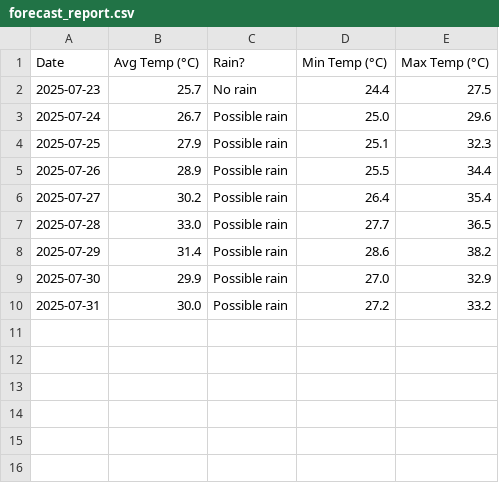
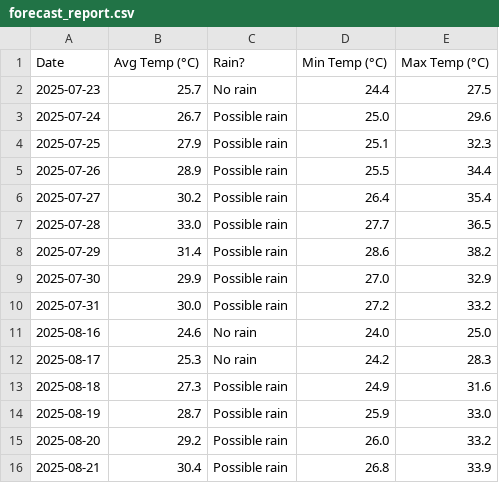
Before and after one commit to HowardPeter/weather-forecast-bash, a CSV file: forecast_report.csv, drawn as a sheet; the diff names each change by its address in the sheet, - before the commit and + after, or states it on an @@ line.

```diff
--- a/forecast_report.csv
+++ b/forecast_report.csv
+row 11: 2025-08-16 | 24.6 | No rain | 24.0 | 25.0
+row 12: 2025-08-17 | 25.3 | No rain | 24.2 | 28.3
+row 13: 2025-08-18 | 27.3 | Possible rain | 24.9 | 31.6
+row 14: 2025-08-19 | 28.7 | Possible rain | 25.9 | 33.0
+row 15: 2025-08-20 | 29.2 | Possible rain | 26.0 | 33.2
+row 16: 2025-08-21 | 30.4 | Possible rain | 26.8 | 33.9
```
Also changed, not shown: 1 other file.
